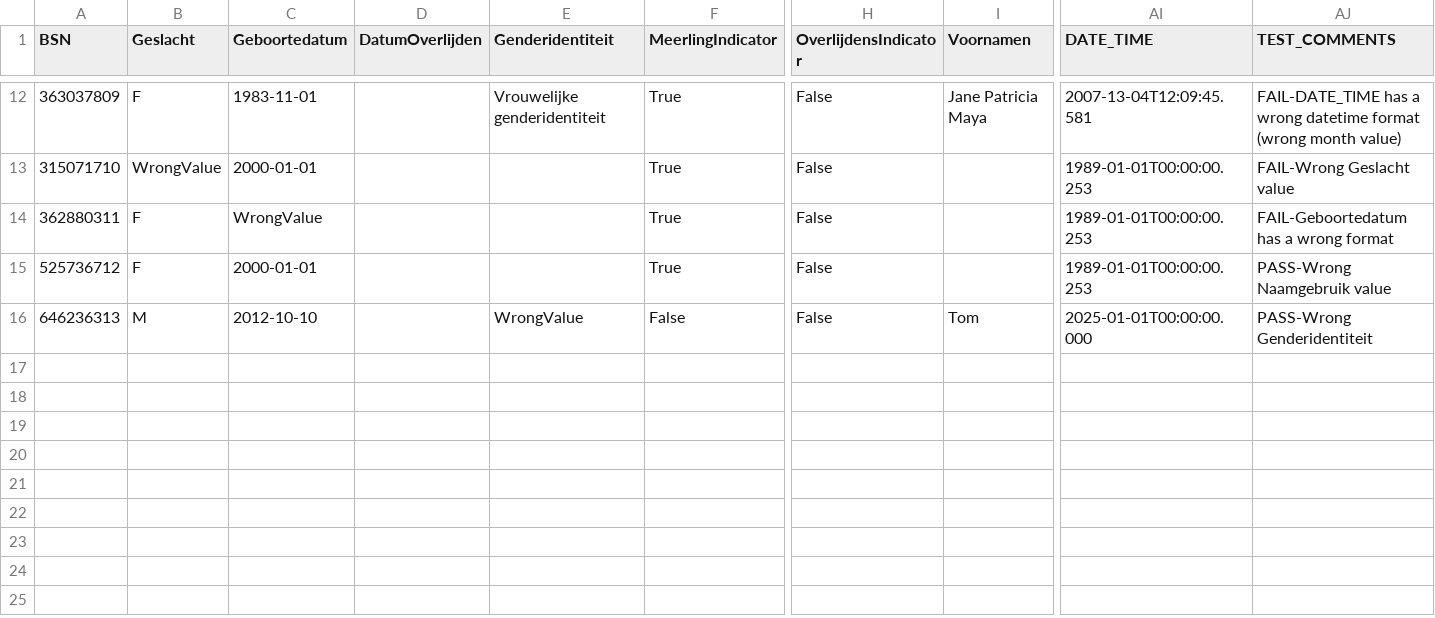
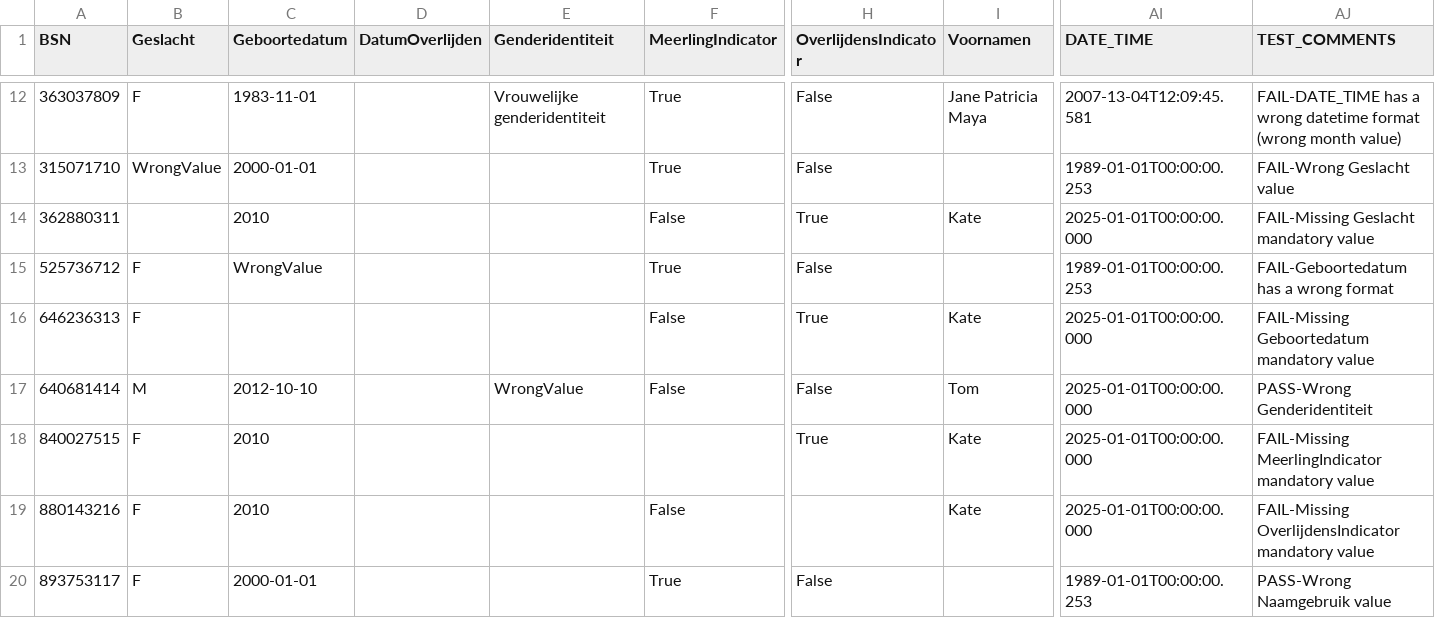
Before and after one commit to MaastrichtUniversity/docker-health, a CSV file: data/test-demo-data/csv/patient_2024.csv, drawn as a sheet; only a part is shown, gaps mark what is left out; removed rows and columns are numbered as before the commit, all else as after; rows hold the shown columns only; the diff names each change by its address in the sheet, - before the commit and + after, or states it on an @@ line.

Commit message:
Add tests for missing mandatory variables [DHHDP-1102, DHHDP-1148]

```diff
--- a/data/test-demo-data/csv/patient_2024.csv
+++ b/data/test-demo-data/csv/patient_2024.csv
-row 14: 362880311 | F | WrongValue |  |  | True | False |  | 1989-01-01T00:00:00.253 | FAIL-Geboortedatum has a wrong format
+row 14: 362880311 |  | 2010 |  |  | False | True | Kate | 2025-01-01T00:00:00.000 | FAIL-Missing Geslacht mandatory value
-C15 (Geboortedatum): 2000-01-01
+C15 (Geboortedatum): WrongValue
-AJ15 (TEST_COMMENTS): PASS-Wrong Naamgebruik value
+AJ15 (TEST_COMMENTS): FAIL-Geboortedatum has a wrong format
+row 16: 646236313 | F |  |  |  | False | True | Kate | 2025-01-01T00:00:00.000 | FAIL-Missing Geboortedatum mandatory value
-A17 (BSN): 646236313
+A17 (BSN): 640681414
+row 18: 840027515 | F | 2010 |  |  |  | True | Kate | 2025-01-01T00:00:00.000 | FAIL-Missing MeerlingIndicator mandatory value
+row 19: 880143216 | F | 2010 |  |  | False |  | Kate | 2025-01-01T00:00:00.000 | FAIL-Missing OverlijdensIndicator mandatory value
+row 20: 893753117 | F | 2000-01-01 |  |  | True | False |  | 1989-01-01T00:00:00.253 | PASS-Wrong Naamgebruik value
```
